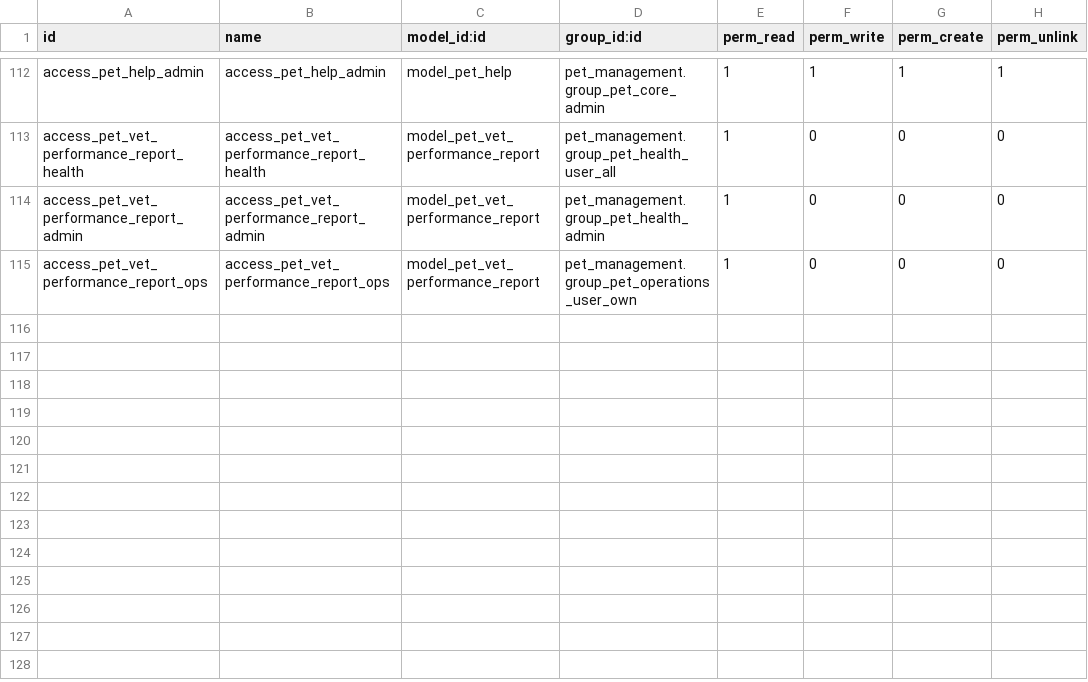
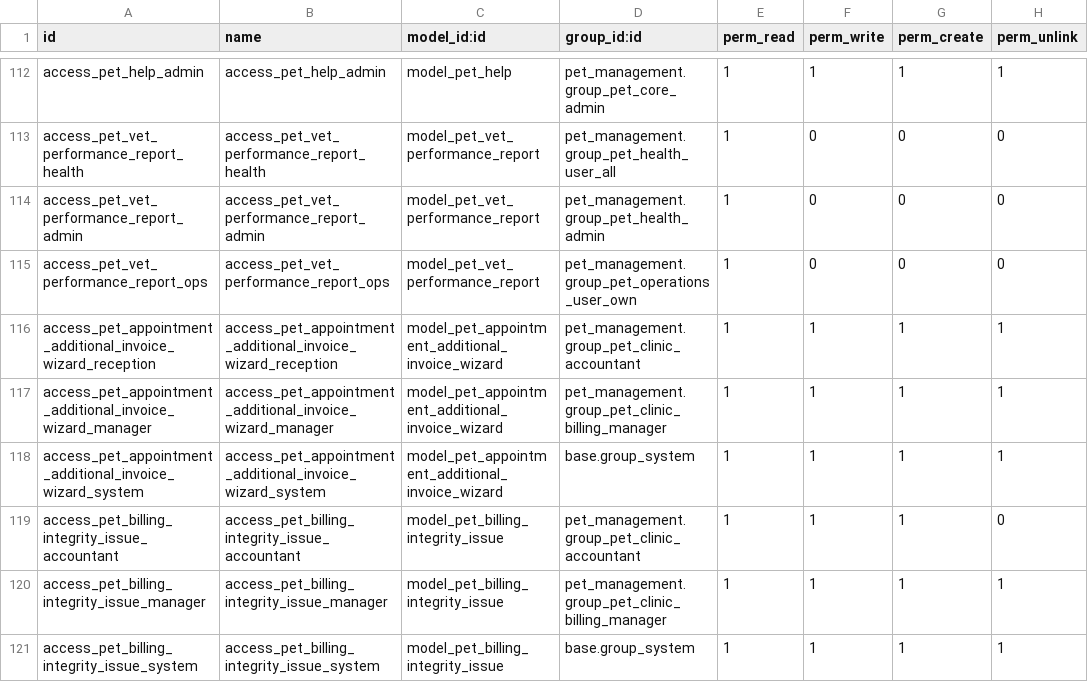
Before and after one commit to sabryyoussef/veterinarian_19, a CSV file: pet_management/security/ir.model.access.csv, drawn as a sheet; only a part is shown, gaps mark what is left out; the diff names each change by its address in the sheet, - before the commit and + after, or states it on an @@ line.

```diff
--- a/pet_management/security/ir.model.access.csv
+++ b/pet_management/security/ir.model.access.csv
+row 116: access_pet_appointment_additional_invoice_wizard_reception | access_pet_appointment_additional_invoice_wizard_reception | model_pet_appointment_additional_invoice_wizard | pet_management.group_pet_clinic_accountant | 1 | 1 | 1 | 1
+row 117: access_pet_appointment_additional_invoice_wizard_manager | access_pet_appointment_additional_invoice_wizard_manager | model_pet_appointment_additional_invoice_wizard | pet_management.group_pet_clinic_billing_manager | 1 | 1 | 1 | 1
+row 118: access_pet_appointment_additional_invoice_wizard_system | access_pet_appointment_additional_invoice_wizard_system | model_pet_appointment_additional_invoice_wizard | base.group_system | 1 | 1 | 1 | 1
+row 119: access_pet_billing_integrity_issue_accountant | access_pet_billing_integrity_issue_accountant | model_pet_billing_integrity_issue | pet_management.group_pet_clinic_accountant | 1 | 1 | 1 | 0
+row 120: access_pet_billing_integrity_issue_manager | access_pet_billing_integrity_issue_manager | model_pet_billing_integrity_issue | pet_management.group_pet_clinic_billing_manager | 1 | 1 | 1 | 1
+row 121: access_pet_billing_integrity_issue_system | access_pet_billing_integrity_issue_system | model_pet_billing_integrity_issue | base.group_system | 1 | 1 | 1 | 1
```
Also changed, not shown: 8 other files.
